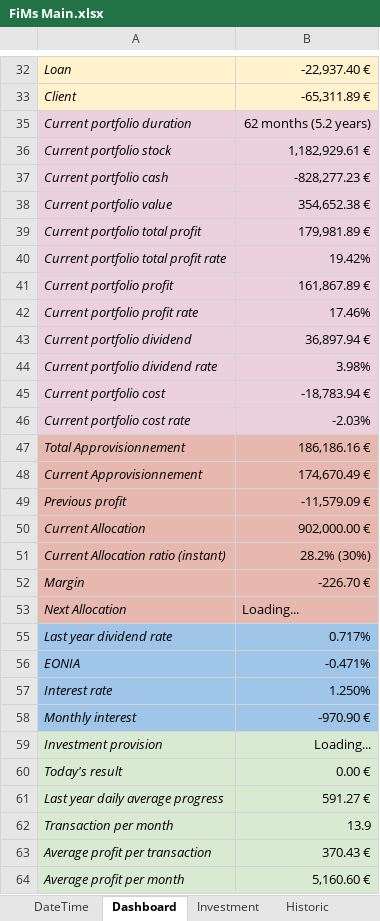
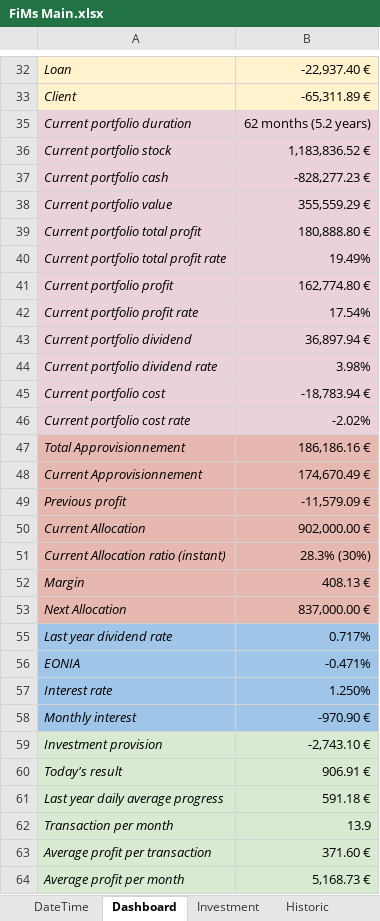
Before and after one commit to flodef/FiMs, an Excel workbook: Data/FiMs Main.xlsx, sheet Dashboard, drawn as a sheet; only a part is shown, gaps mark what is left out; values as stored, in another font and other column widths than the file's, no borders; charts and pictures and conditional formats not drawn; the diff covers the shown part only; the diff names each change by its address in the sheet, - before the commit and + after, or states it on an @@ line.

```diff
--- a/Data/FiMs Main.xlsx (sheet Dashboard)
+++ b/Data/FiMs Main.xlsx (sheet Dashboard)
-B36: 1,182,929.61 €
+B36: 1,183,836.52 €
-B38: 354,652.38 €
+B38: 355,559.29 €
-B39: 179,981.89 €
+B39: 180,888.80 €
-B40: 19.42%
+B40: 19.49%
-B41: 161,867.89 €
+B41: 162,774.80 €
-B42: 17.46%
+B42: 17.54%
-B46: -2.03%
+B46: -2.02%
-B51: 28.2% (30%)
+B51: 28.3% (30%)
-B52: -226.70 €
+B52: 408.13 €
-B53: Loading...
+B53: 837,000.00 €
-B59: Loading...
+B59: -2,743.10 €
-B60: 0.00 €
+B60: 906.91 €
-B61: 591.27 €
+B61: 591.18 €
-B63: 370.43 €
+B63: 371.60 €
-B64: 5,160.60 €
+B64: 5,168.73 €
```
Also changed, not shown: 24 edited cells elsewhere in this sheet, sheet Historic, sheet Investment, sheet Price, sheet Evolution, sheet Allocation, sheet DateTime, formulas that keep their value, hidden cells, Data/FiMs Associate.xlsx, 10 other files.
